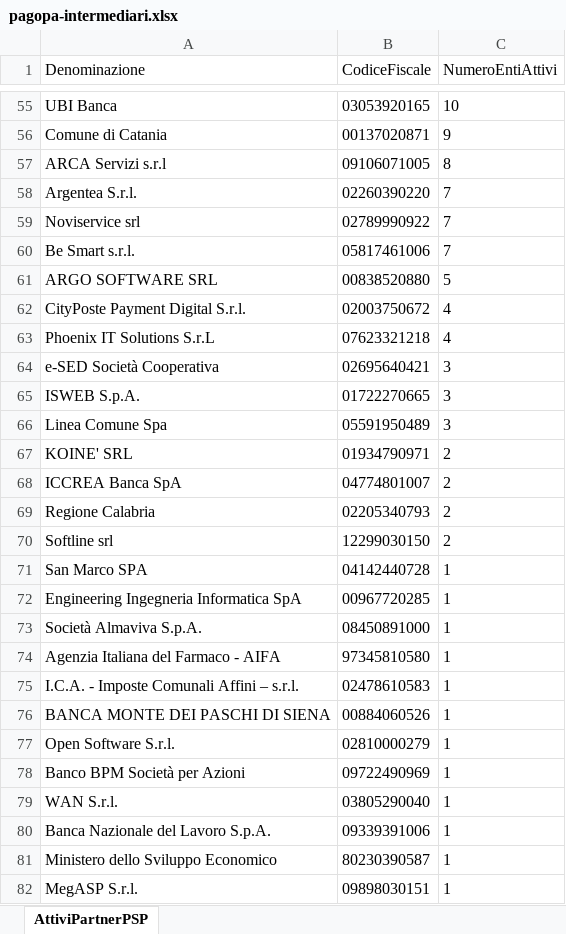
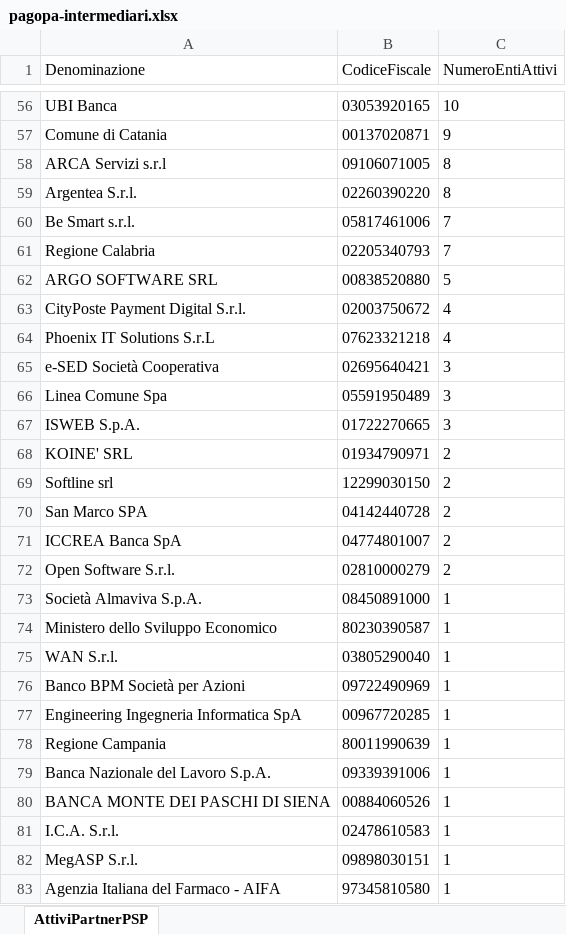
Before and after one commit to pagopa/site-pagopa.gov.it, an Excel workbook: data/pagopa-intermediari.xlsx, sheet AttiviPartnerPSP, drawn as a sheet; only a part is shown, gaps mark what is left out; values as stored, in another font and other column widths than the file's, no borders; removed rows and columns are numbered as before the commit, all else as after; the diff covers the shown part only; the diff names each change by its address in the sheet, - before the commit and + after, or states it on an @@ line.

```diff
--- a/data/pagopa-intermediari.xlsx (sheet AttiviPartnerPSP)
+++ b/data/pagopa-intermediari.xlsx (sheet AttiviPartnerPSP)
-C59 (NumeroEntiAttivi): 7
+C59 (NumeroEntiAttivi): 8
-row 59: Noviservice srl | 02789990922 | 7
+row 61: Regione Calabria | 02205340793 | 7
@@ row 70 moved to row 69: Softline srl @@
+row 70: San Marco SPA | 04142440728 | 2
-row 69: Regione Calabria | 02205340793 | 2
-row 71: San Marco SPA | 04142440728 | 1
+row 72: Open Software S.r.l. | 02810000279 | 2
@@ row 81 moved to row 74: Ministero dello Sviluppo Economico @@
@@ row 79 moved to row 75: WAN S.r.l. @@
@@ row 78 moved to row 76: Banco BPM Società per Azioni @@
+row 78: Regione Campania | 80011990639 | 1
@@ row 80 moved to row 79: Banca Nazionale del Lavoro S.p.A. @@
@@ row 76 moved to row 80: BANCA MONTE DEI PASCHI DI SIENA @@
+row 81: I.C.A. S.r.l. | 02478610583 | 1
-row 75: I.C.A. - Imposte Comunali Affini – s.r.l. | 02478610583 | 1
-row 77: Open Software S.r.l. | 02810000279 | 1
```
Also changed, not shown: 8 added rows, 7 removed rows, 2 moved rows and 30 edited cells elsewhere in this sheet, data/pagopa-psp.xlsx, 3 other files.
